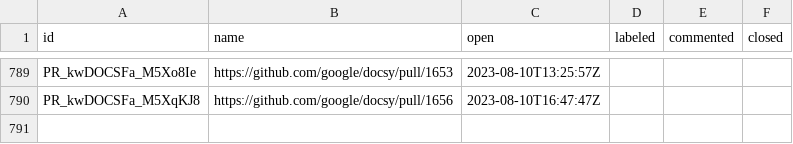
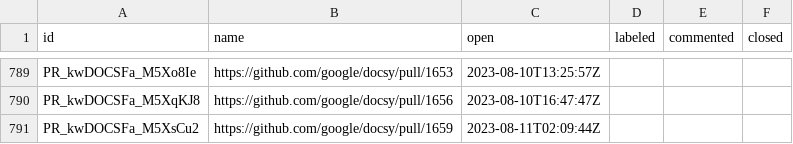
Before and after one commit to deining/docsy-metrics, a CSV file: data/google/docsy/pullRequests.csv, drawn as a sheet; only a part is shown, gaps mark what is left out.

```diff
--- a/data/google/docsy/pullRequests.csv
+++ b/data/google/docsy/pullRequests.csv
@@ -790 +790,2 @@ PR_kwDOCSFa_M5Xo8Ie,https://github.com/google/docsy/pull/1653,2023-08-10T13:25:5
 PR_kwDOCSFa_M5XqKJ8,https://github.com/google/docsy/pull/1656,2023-08-10T16:47:47Z,,,
+PR_kwDOCSFa_M5XsCu2,https://github.com/google/docsy/pull/1659,2023-08-11T02:09:44Z,,,
```
